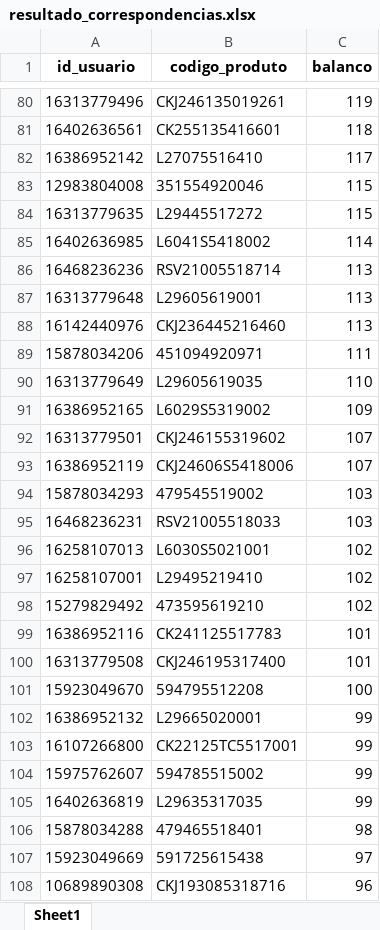
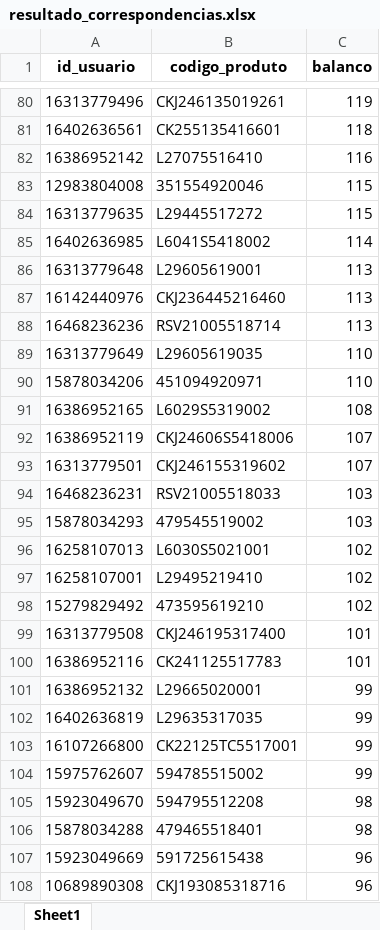
Before and after one commit to brunobolsachini/marchonapi, an Excel workbook: resultado_correspondencias.xlsx, sheet Sheet1, drawn as a sheet; only a part is shown, gaps mark what is left out; values as stored, in another font and other column widths than the file's, no borders; removed rows and columns are numbered as before the commit, all else as after; the diff covers the shown part only; the diff names each change by its address in the sheet, - before the commit and + after, or states it on an @@ line.

```diff
--- a/resultado_correspondencias.xlsx (sheet Sheet1)
+++ b/resultado_correspondencias.xlsx (sheet Sheet1)
-C82 (balanco): 117
+C82 (balanco): 116
-row 89: 15878034206 | 451094920971 | 111
@@ row 86 moved to row 88: 16468236236 @@
+row 90: 15878034206 | 451094920971 | 110
-C91 (balanco): 109
+C91 (balanco): 108
@@ row 93 moved to row 92: 16386952119 @@
@@ row 95 moved to row 94: 16468236231 @@
@@ row 100 moved to row 99: 16313779508 @@
-row 101: 15923049670 | 594795512208 | 100
@@ row 105 moved to row 102: 16402636819 @@
+row 105: 15923049670 | 594795512208 | 98
-C107 (balanco): 97
+C107 (balanco): 96
```
Also changed, not shown: 36 added rows, 42 removed rows, 1135 moved rows and 16 edited cells elsewhere in this sheet.
